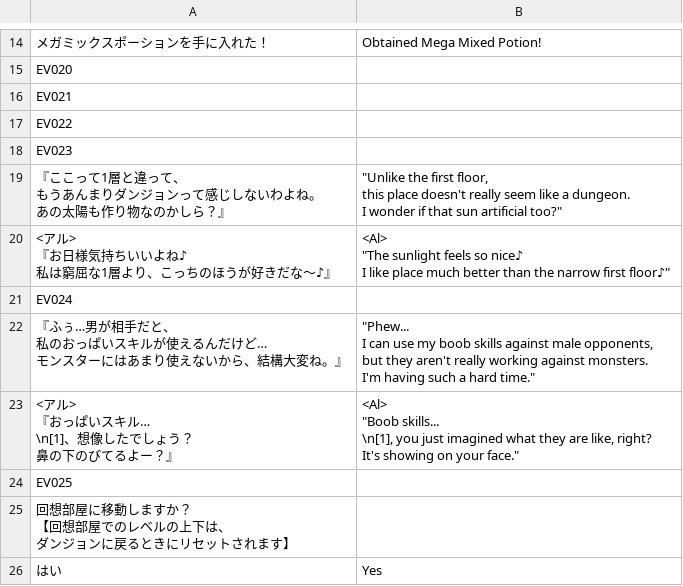
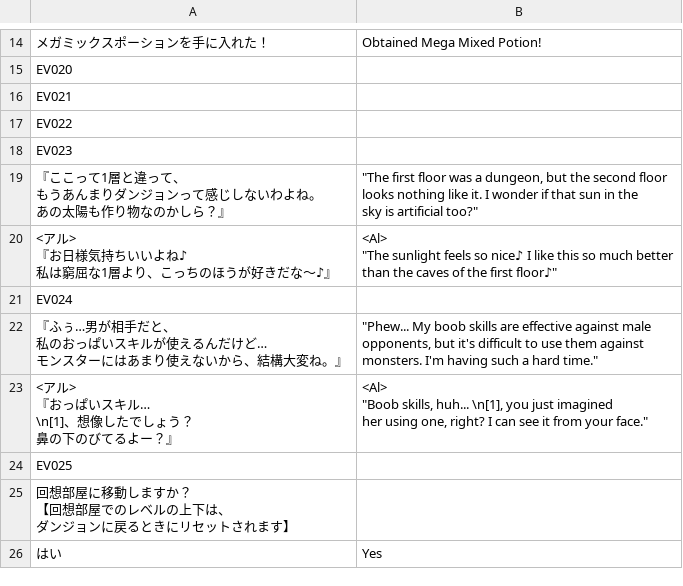
Before and after one commit to PummelsTL/TowerOfAlfimia, a CSV file: www/data/Map049.csv, drawn as a sheet; only a part is shown, gaps mark what is left out.

Commit message:
Thief Succubus area NPCs

```diff
--- a/www/data/Map049.csv
+++ b/www/data/Map049.csv
@@ -18,26 +18,24 @@
 "EV023",""
-"『ここって1層と違って、
-　もうあんまりダンジョンって感じしないわよね。
-　あの太陽も作り物なのかしら？』","""Unlike the first floor,
- this place doesn't really seem like a dungeon.
- I wonder if that sun artificial too?"""
-"<アル>
-『お日様気持ちいいよね♪
-　私は窮屈な1層より、こっちのほうが好きだな～♪』","<Al>
-""The sunlight feels so nice♪
- I like place much better than the narrow first floor♪"""
+"『ここって1層と違って、
+　もうあんまりダンジョンって感じしないわよね。
+　あの太陽も作り物なのかしら？』","""The first floor was a dungeon, but the second floor
+ looks nothing like it. I wonder if that sun in the
+ sky is artificial too?"""
+"<アル>
+『お日様気持ちいいよね♪
+　私は窮屈な1層より、こっちのほうが好きだな～♪』","<Al>
+""The sunlight feels so nice♪ I like this so much better
+ than the caves of the first floor♪"""
 "EV024",""
-"『ふぅ…男が相手だと、
-　私のおっぱいスキルが使えるんだけど…
-　モンスターにはあまり使えないから、結構大変ね。』","""Phew...
- I can use my boob skills against male opponents,
- but they aren't really working against monsters.
- I'm having such a hard time."""
-"<アル>
-『おっぱいスキル…
-　\n[1]、想像したでしょう？
-　鼻の下のびてるよー？』","<Al>
-""Boob skills...
- \n[1], you just imagined what they are like, right?
- It's showing on your face."""
+"『ふぅ…男が相手だと、
+　私のおっぱいスキルが使えるんだけど…
+　モンスターにはあまり使えないから、結構大変ね。』","""Phew... My boob skills are effective against male
+ opponents, but it's difficult to use them against
+ monsters. I'm having such a hard time."""
+"<アル>
+『おっぱいスキル…
+　\n[1]、想像したでしょう？
+　鼻の下のびてるよー？』","<Al>
+""Boob skills, huh... \n[1], you just imagined
+ her using one, right? I can see it from your face."""
 "EV025",""
```
